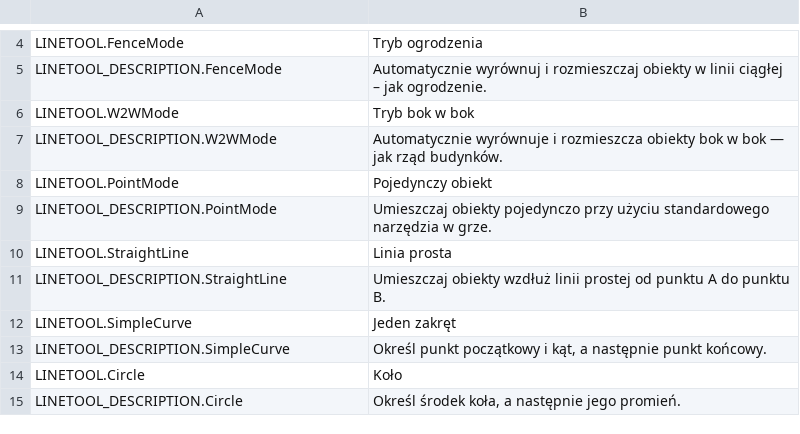
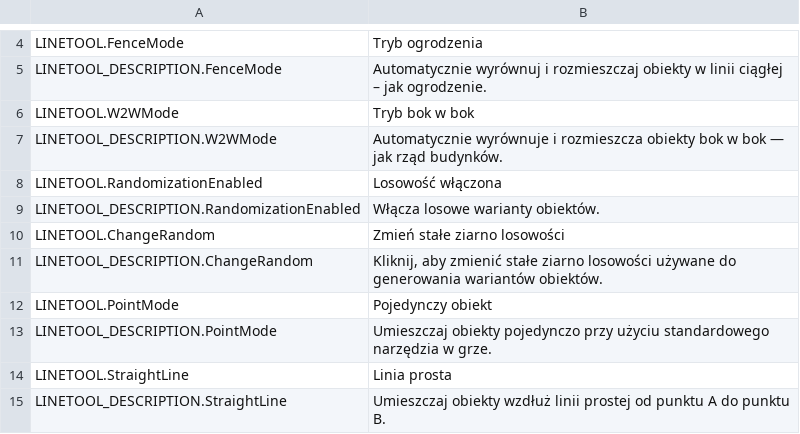
Before and after one commit to algernon-A/LineTool-CS2, a CSV file: l10n/pl-PL.csv, drawn as a sheet; only a part is shown, gaps mark what is left out; the shorter side is filled out with more unchanged rows; the diff names each change by its address in the sheet, - before the commit and + after, or states it on an @@ line.

```diff
--- a/l10n/pl-PL.csv
+++ b/l10n/pl-PL.csv
+row 8: LINETOOL.RandomizationEnabled | Losowość włączona
+row 9: LINETOOL_DESCRIPTION.RandomizationEnabled | Włącza losowe warianty obiektów.
+row 10: LINETOOL.ChangeRandom | Zmień stałe ziarno losowości
+row 11: LINETOOL_DESCRIPTION.ChangeRandom | Kliknij, aby zmienić stałe ziarno losowości używane do generowania wariantów obiektów.
```
Also changed, not shown: l10n/de-DE.csv, l10n/nl-NL.csv, 10 other files.
